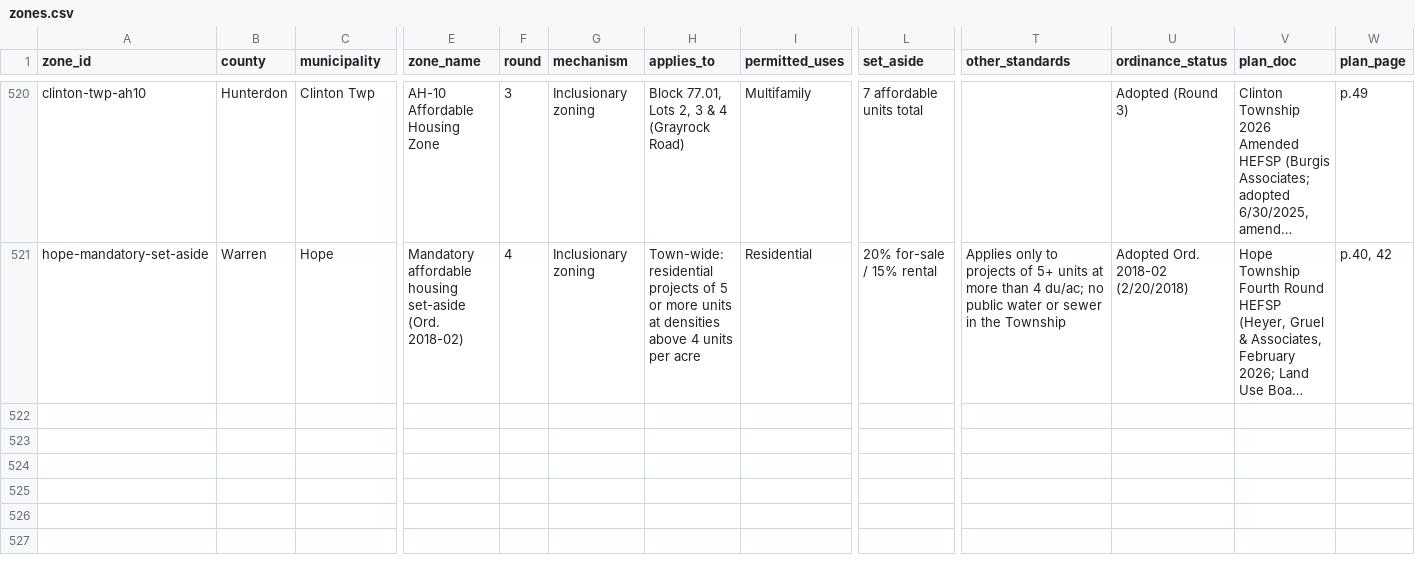
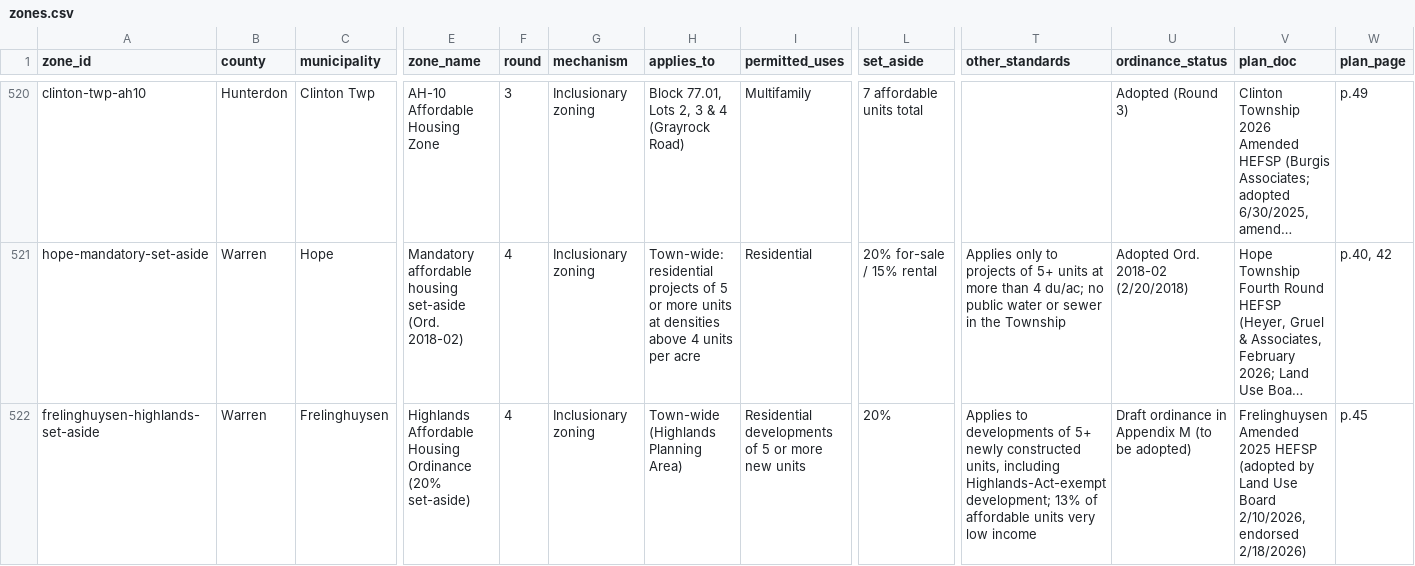
Before and after one commit to nickrogers280-coder/nj-round4-map, a CSV file: data/zones.csv, drawn as a sheet; only a part is shown, gaps mark what is left out; long unchanged cells end in …; rows hold the shown columns only; the diff names each change by its address in the sheet, - before the commit and + after, or states it on an @@ line.

```diff
--- a/data/zones.csv
+++ b/data/zones.csv
+row 522: frelinghuysen-highlands-set-aside | Warren | Frelinghuysen | Highlands Affordable Housing Ordinance (20% set-aside) | 4 | Inclusionary zoning | Town-wide (Highlands Planning Area) | Residential developments of 5 or more new units | 20% | Applies to developments of 5+ newly constructed units, including Highlands-Act-exempt development; 13% of affordable units very low income | Draft ordinance in Appendix M (to be adopted) | Frelinghuysen Amended 2025 HEFSP (adopted by Land Use Board 2/10/2026, endorsed 2/18/2026) | p.45
```
Also changed, not shown: data/extraction_log.csv, data/sites.csv.
